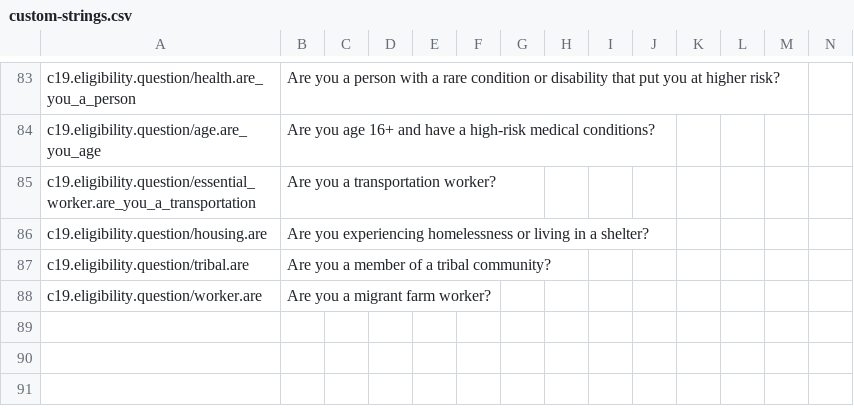
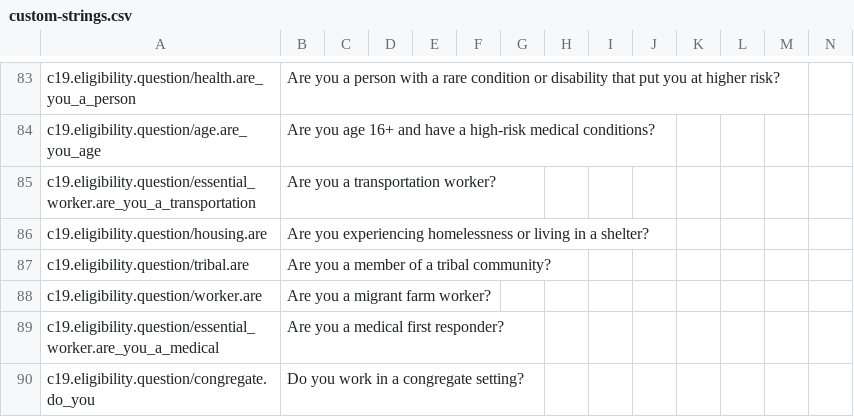
Before and after one commit to microsoft/covid-vaccine-bot, a CSV file: packages/plans/data/localization/custom-strings.csv, drawn as a sheet; only a part is shown, gaps mark what is left out; rows hold the shown columns only; the diff names each change by its address in the sheet, - before the commit and + after, or states it on an @@ line.

Commit message:
auto file update

```diff
--- a/packages/plans/data/localization/custom-strings.csv
+++ b/packages/plans/data/localization/custom-strings.csv
+row 89: c19.eligibility.question/essential_worker.are_you_a_medical | Are you a medical first responder?
+row 90: c19.eligibility.question/congregate.do_you | Do you work in a congregate setting?
```
